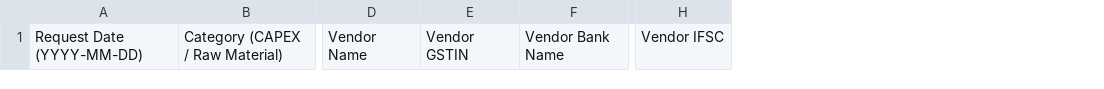
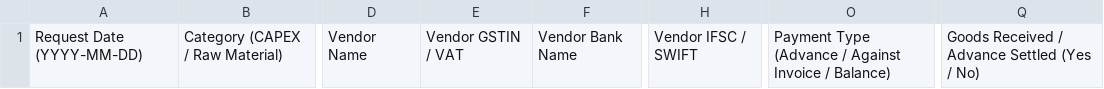
Before and after one commit to claroenergy-git/jetflo-funds, a CSV file: public/jetflo_historical_data_template.csv, drawn as a sheet; only a part is shown, gaps mark what is left out; removed rows and columns are numbered as before the commit, all else as after; the diff names each change by its address in the sheet, - before the commit and + after, or states it on an @@ line.

Commit message:
feat: enhance vendor onboarding, foreign vendor support, advance data handling, and public asset routing

```diff
--- a/public/jetflo_historical_data_template.csv
+++ b/public/jetflo_historical_data_template.csv
-column E, row 1: Vendor GSTIN
+column E, row 1: Vendor GSTIN / VAT
-column H, row 1: Vendor IFSC
+column H, row 1: Vendor IFSC / SWIFT
+column O, row 1: Payment Type (Advance / Against Invoice / Balance)
+column Q, row 1: Goods Received / Advance Settled (Yes / No)
```
Also changed, not shown: 4 other files.
